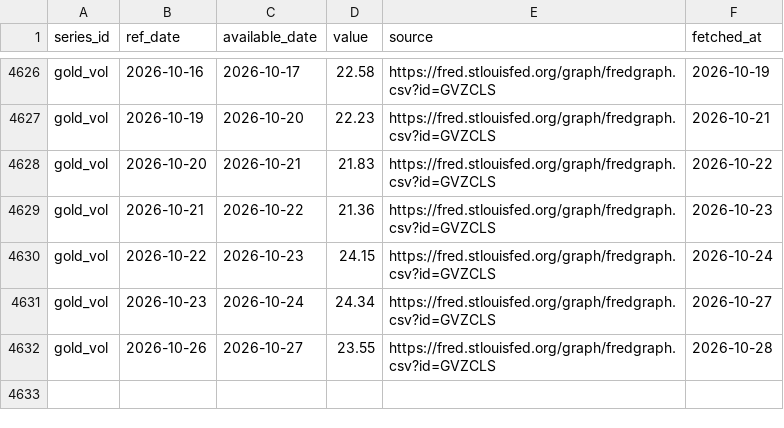
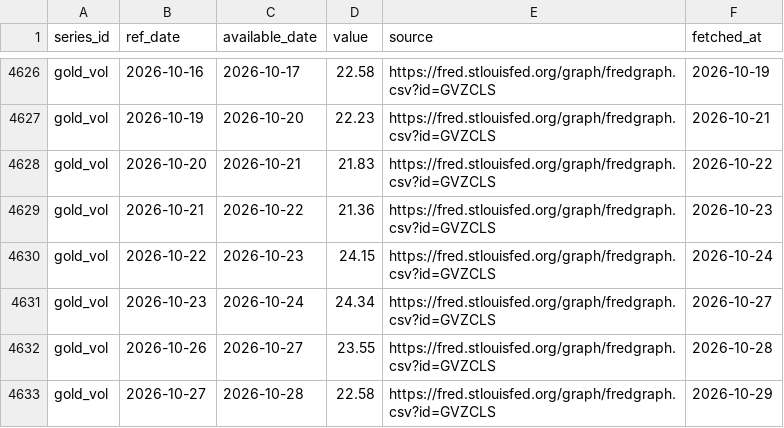
Before and after one commit to Shawhir/Commodities, a CSV file: data/store/gold_vol.csv, drawn as a sheet; only a part is shown, gaps mark what is left out.

```diff
--- a/data/store/gold_vol.csv
+++ b/data/store/gold_vol.csv
@@ -4632 +4632,2 @@ gold_vol,2026-10-23,2026-10-24,24.34,https://fred.stlouisfed.org/graph/fredgraph
 gold_vol,2026-10-26,2026-10-27,23.55,https://fred.stlouisfed.org/graph/fredgraph.csv?id=GVZCLS,2026-10-28
+gold_vol,2026-10-27,2026-10-28,22.58,https://fred.stlouisfed.org/graph/fredgraph.csv?id=GVZCLS,2026-10-29
```
Also changed, not shown: data/store/breakeven_10y.csv, data/store/gld_holdings.csv, 23 other files.
